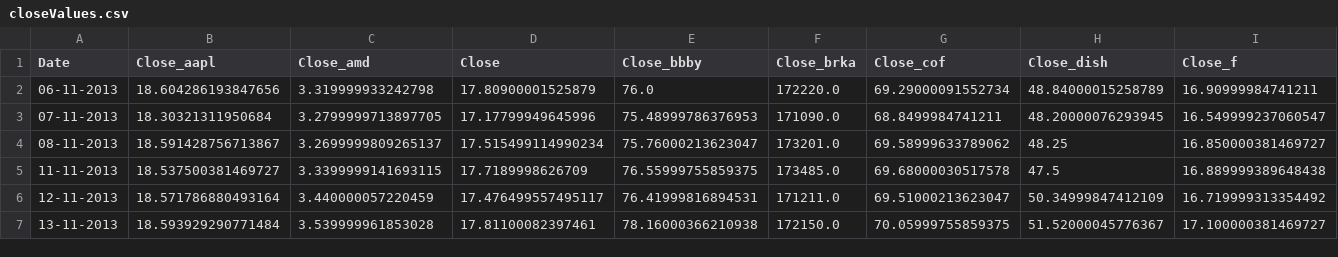
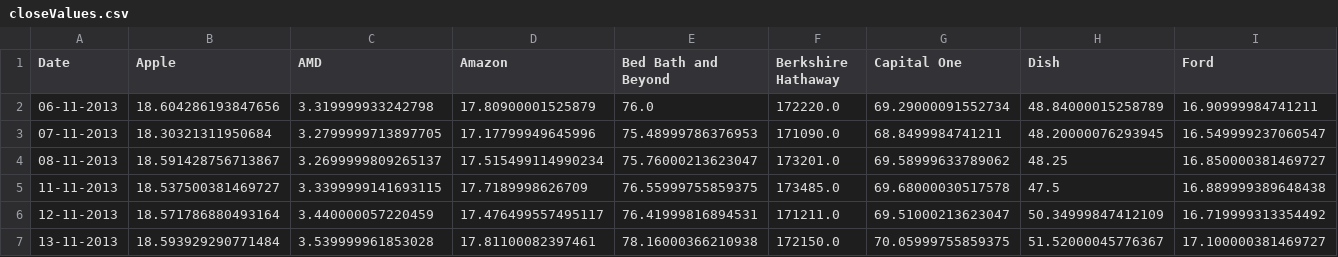
Before and after one commit to wifi12345678910/stockflockbackend, a CSV file: closeValues.csv, drawn as a sheet; only a part is shown; the diff covers the shown part only; the diff names each change by its address in the sheet, - before the commit and + after, or states it on an @@ line.

```diff
--- a/closeValues.csv
+++ b/closeValues.csv
-B1: Close_aapl
+B1: Apple
-C1: Close_amd
+C1: AMD
-D1: Close
+D1: Amazon
-E1: Close_bbby
+E1: Bed Bath and Beyond
-F1: Close_brka
+F1: Berkshire Hathaway
-G1: Close_cof
+G1: Capital One
-H1: Close_dish
+H1: Dish
-I1: Close_f
+I1: Ford
```
Also changed, not shown: 7 edited cells elsewhere in this file, users.csv, 1 other file.
